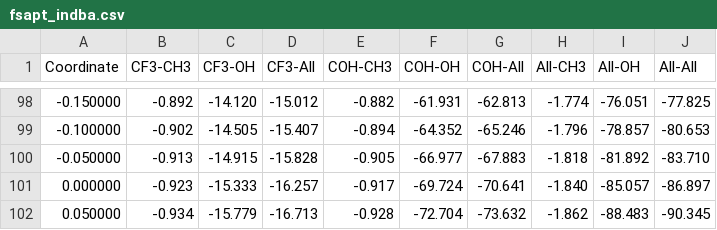
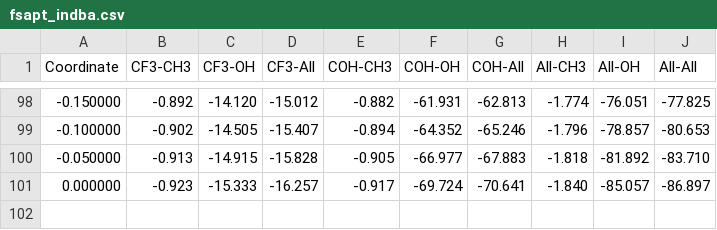
Before and after one commit to derricottegroup/pyrex, a CSV file: test_comp/hemiacetal/cf3/freq/pyrex/sapt/fisapt/fsapt_output/fsapt_indba.csv, drawn as a sheet; only a part is shown, gaps mark what is left out; the diff names each change by its address in the sheet, - before the commit and + after, or states it on an @@ line.

```diff
--- a/test_comp/hemiacetal/cf3/freq/pyrex/sapt/fisapt/fsapt_output/fsapt_indba.csv
+++ b/test_comp/hemiacetal/cf3/freq/pyrex/sapt/fisapt/fsapt_output/fsapt_indba.csv
-row 102: 0.050000 | -0.934 | -15.779 | -16.713 | -0.928 | -72.704 | -73.632 | -1.862 | -88.483 | -90.345
```
Also changed, not shown: test_comp/hemiacetal/cf3/freq/pyrex/sapt/fisapt/fsapt_output/force_exch.csv, test_comp/hemiacetal/cf3/freq/pyrex/sapt/fisapt/fsapt_output/fsapt_disp.csv, 35 other files.
